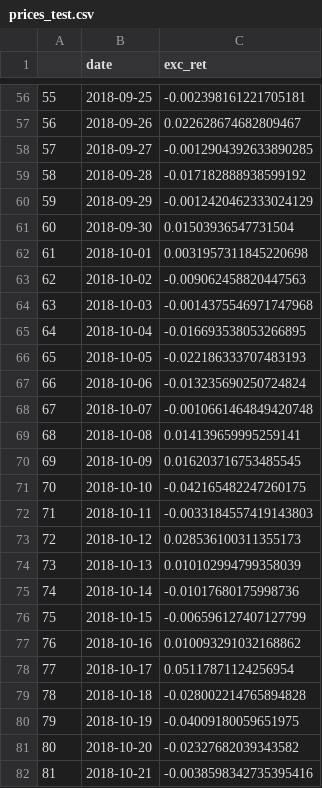
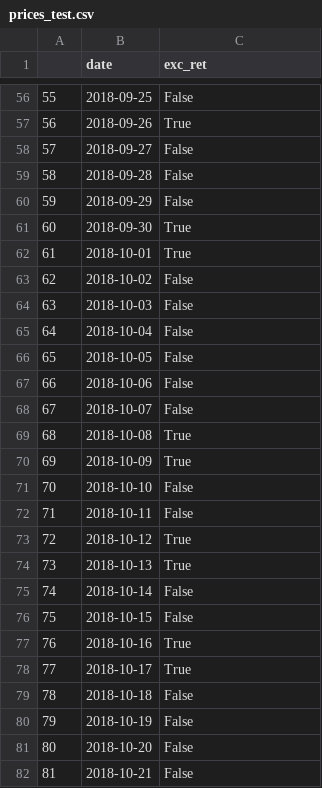
Before and after one commit to sigmaleph/DH-Final, a CSV file: data/prices_test.csv, drawn as a sheet; only a part is shown, gaps mark what is left out; the diff covers the shown part only.

```diff
--- a/data/prices_test.csv
+++ b/data/prices_test.csv
@@ -56,27 +56,27 @@
-55,2018-09-25,-0.002398161221705181
-56,2018-09-26,0.022628674682809467
-57,2018-09-27,-0.0012904392633890285
-58,2018-09-28,-0.017182888938599192
-59,2018-09-29,-0.0012420462333024129
-60,2018-09-30,0.01503936547731504
-61,2018-10-01,0.0031957311845220698
-62,2018-10-02,-0.009062458820447563
-63,2018-10-03,-0.0014375546971747968
-64,2018-10-04,-0.016693538053266895
-65,2018-10-05,-0.022186333707483193
-66,2018-10-06,-0.013235690250724824
-67,2018-10-07,-0.0010661464849420748
-68,2018-10-08,0.014139659995259141
-69,2018-10-09,0.016203716753485545
-70,2018-10-10,-0.042165482247260175
-71,2018-10-11,-0.0033184557419143803
-72,2018-10-12,0.028536100311355173
-73,2018-10-13,0.010102994799358039
-74,2018-10-14,-0.01017680175998736
-75,2018-10-15,-0.006596127407127799
-76,2018-10-16,0.010093291032168862
-77,2018-10-17,0.05117871124256954
-78,2018-10-18,-0.028002214765894828
-79,2018-10-19,-0.04009180059651975
-80,2018-10-20,-0.02327682039343582
-81,2018-10-21,-0.0038598342735395416
+55,2018-09-25,False
+56,2018-09-26,True
+57,2018-09-27,False
+58,2018-09-28,False
+59,2018-09-29,False
+60,2018-09-30,True
+61,2018-10-01,True
+62,2018-10-02,False
+63,2018-10-03,False
+64,2018-10-04,False
+65,2018-10-05,False
+66,2018-10-06,False
+67,2018-10-07,False
+68,2018-10-08,True
+69,2018-10-09,True
+70,2018-10-10,False
+71,2018-10-11,False
+72,2018-10-12,True
+73,2018-10-13,True
+74,2018-10-14,False
+75,2018-10-15,False
+76,2018-10-16,True
+77,2018-10-17,True
+78,2018-10-18,False
+79,2018-10-19,False
+80,2018-10-20,False
+81,2018-10-21,False
```
Also changed, not shown: 87 edited cells elsewhere in this file, data/prices_train.csv, 7 other files.
